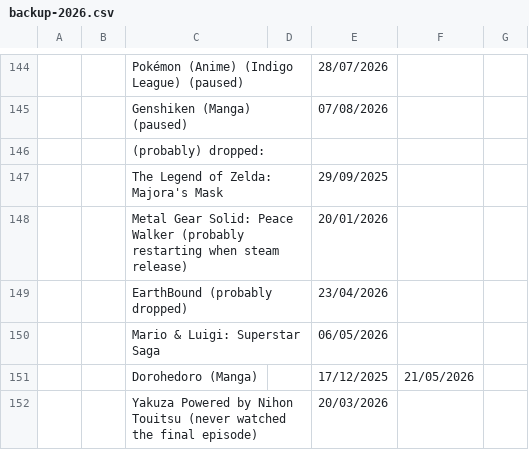
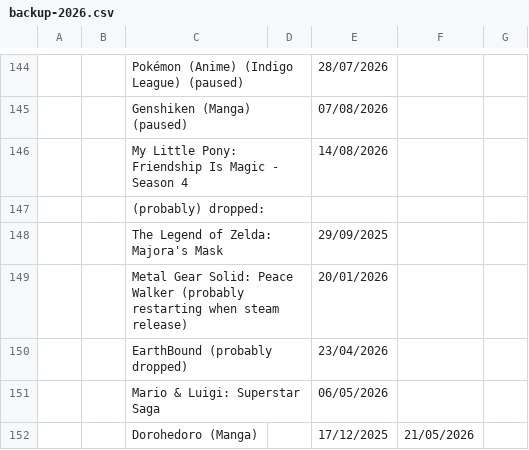
Before and after one commit to tdkumon/Zackenbarsch-Backup, a CSV file: backup-2026.csv, drawn as a sheet; only a part is shown, gaps mark what is left out; the shorter side is filled out with more unchanged rows.

```diff
--- a/backup-2026.csv
+++ b/backup-2026.csv
@@ -149,2 +149,3 @@
 "","","Genshiken (Manga) (paused)","","07/08/2026","","","","","","","","","","","","","","","","","","","","","",""
+"","","My Little Pony: Friendship Is Magic - Season 4","","14/08/2026","","","","","","","","","","","","","","","","","","","","","",""
 "","","(probably) dropped:","","","","","","","","","","","","","","","","","","","","","","","",""
```
Also changed, not shown: 1 other file.
